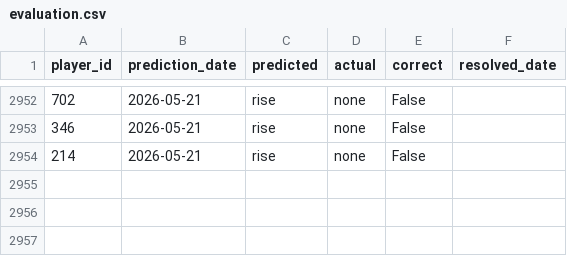
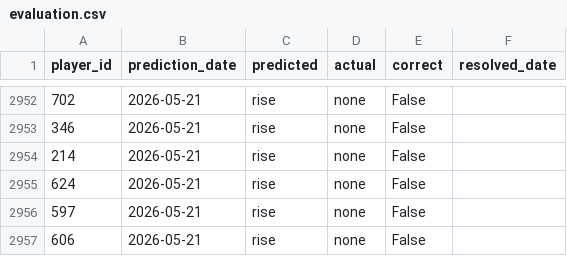
Before and after one commit to dauadaishaya9-lab/Fpl-price-predictor-, a CSV file: data/evaluation.csv, drawn as a sheet; only a part is shown, gaps mark what is left out.

```diff
--- a/data/evaluation.csv
+++ b/data/evaluation.csv
@@ -2954 +2954,4 @@ player_id,prediction_date,predicted,actual,correct,resolved_date
 214,2026-05-21,rise,none,False,
+624,2026-05-21,rise,none,False,
+597,2026-05-21,rise,none,False,
+606,2026-05-21,rise,none,False,
```
Also changed, not shown: data/last_prices.csv, data/predictions.csv, 4 other files.
